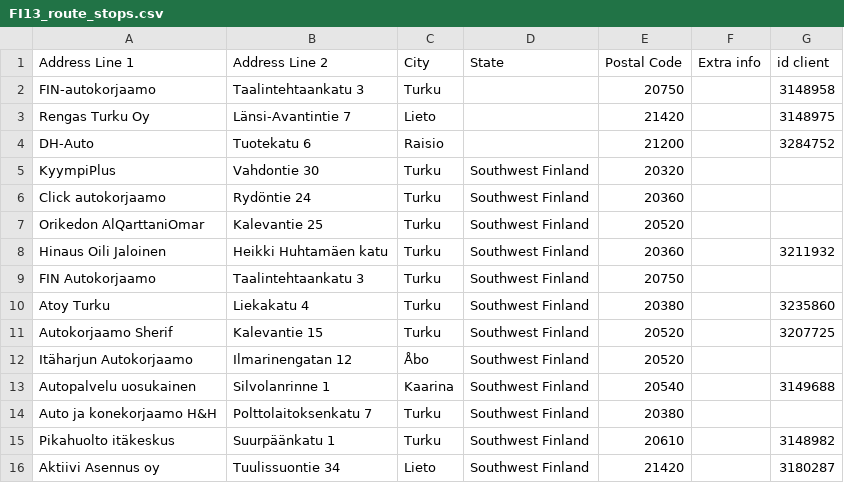
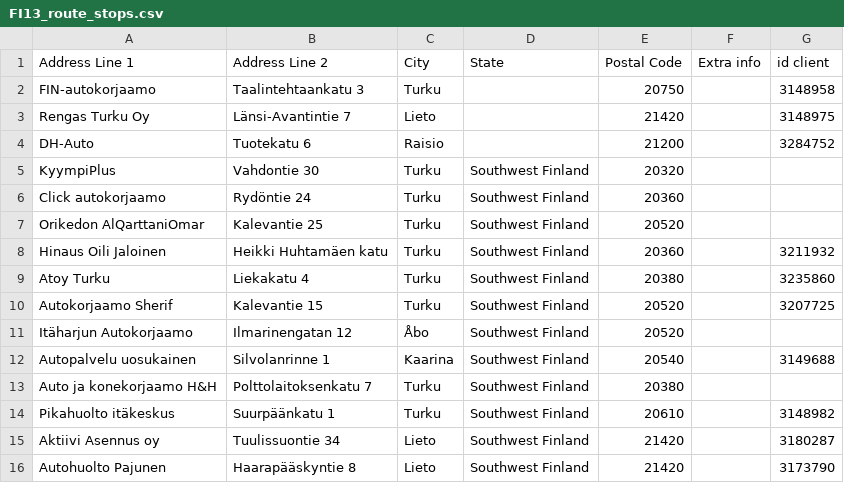
Before and after one commit to srgjj73/srgjj73-route_generator_data, a CSV file: refs/FI13_route_stops.csv, drawn as a sheet; only a part is shown; the shorter side is filled out with more unchanged rows; the diff names each change by its address in the sheet, - before the commit and + after, or states it on an @@ line.

Commit message:
save: FI13_route_stops.csv

```diff
--- a/refs/FI13_route_stops.csv
+++ b/refs/FI13_route_stops.csv
-row 9: FIN Autokorjaamo | Taalintehtaankatu 3 | Turku | Southwest Finland | 20750
```
